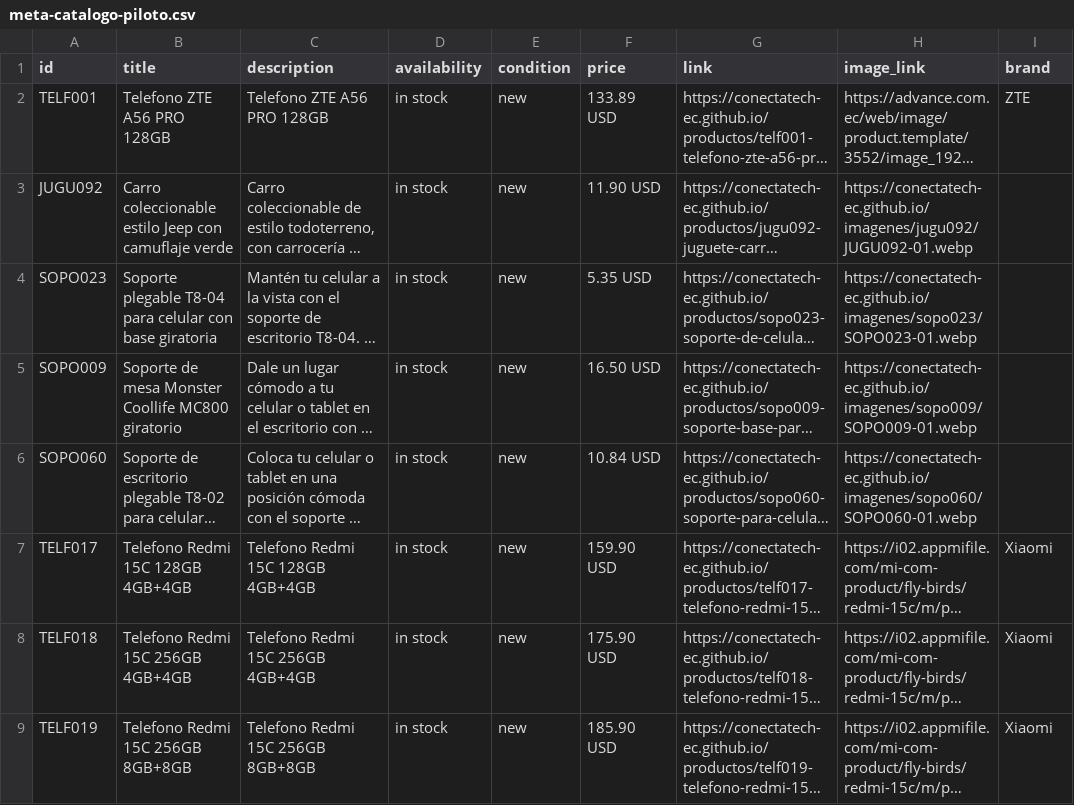
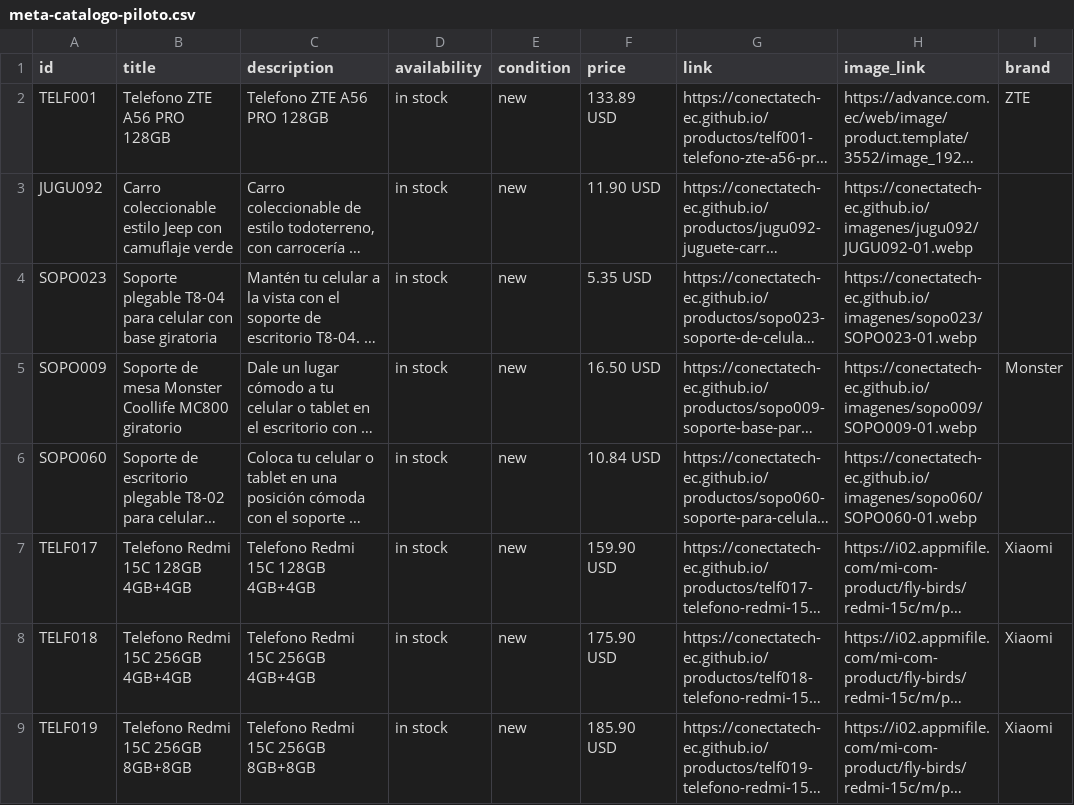
Before and after one commit to conectatech-ec/conectatech-ec.github.io, a CSV file: exportaciones/meta-catalogo-piloto.csv, drawn as a sheet; only a part is shown; long unchanged cells end in …; the diff names each change by its address in the sheet, - before the commit and + after, or states it on an @@ line.

```diff
--- a/exportaciones/meta-catalogo-piloto.csv
+++ b/exportaciones/meta-catalogo-piloto.csv
-I5 (brand): (empty)
+I5 (brand): Monster
```
Also changed, not shown: importacion/lotes/lote-020/editorial-aprobados.csv, 29 other files.
